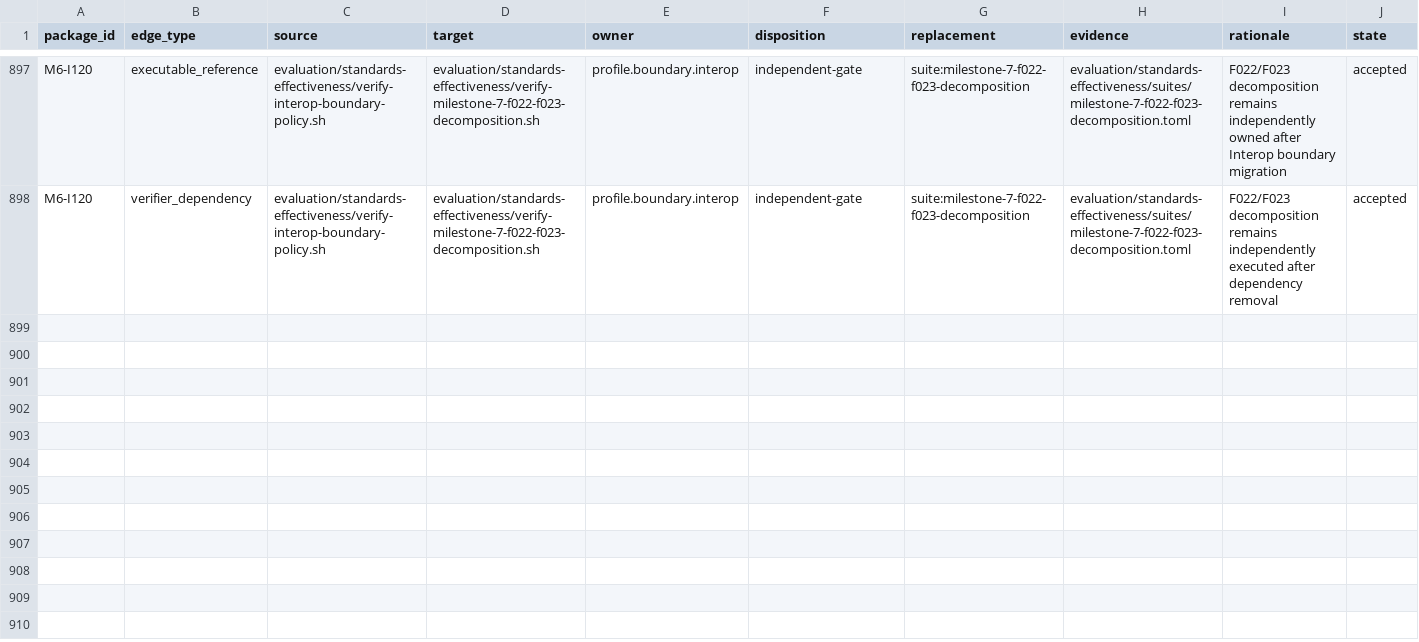
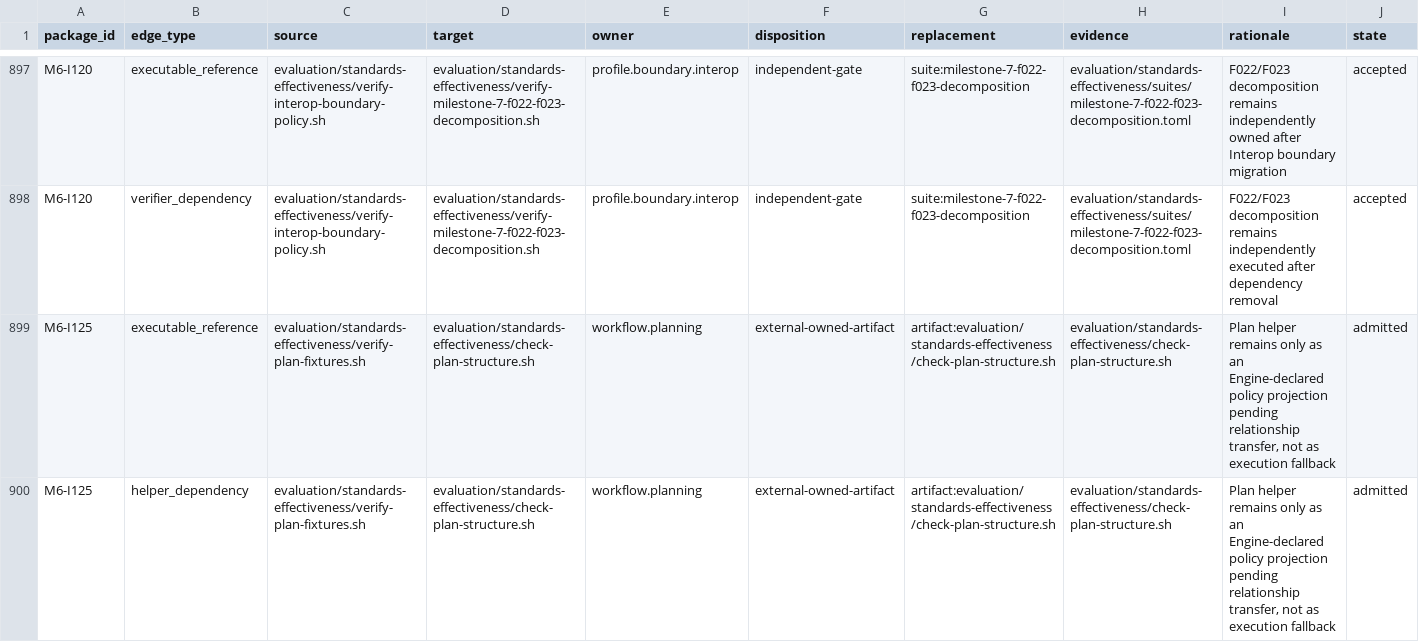
Before and after one commit to MrScripty/Coding-Standards, a TSV file: evaluation/standards-effectiveness/executable-edge-dispositions.tsv, drawn as a sheet; only a part is shown, gaps mark what is left out.

```diff
--- a/evaluation/standards-effectiveness/executable-edge-dispositions.tsv
+++ b/evaluation/standards-effectiveness/executable-edge-dispositions.tsv
@@ -898 +898,3 @@ M6-I120	executable_reference	evaluation/standards-effectiveness/verify-interop-b
 M6-I120	verifier_dependency	evaluation/standards-effectiveness/verify-interop-boundary-policy.sh	evaluation/standards-effectiveness/verify-milestone-7-f022-f023-decomposition.sh	profile.boundary.interop	independent-gate	suite:milestone-7-f022-f023-decomposition	evaluation/standards-effectiveness/suites/milestone-7-f022-f023-decomposition.toml	F022/F023 decomposition remains independently executed after dependency removal	accepted
+M6-I125	executable_reference	evaluation/standards-effectiveness/verify-plan-fixtures.sh	evaluation/standards-effectiveness/check-plan-structure.sh	workflow.planning	external-owned-artifact	artifact:evaluation/standards-effectiveness/check-plan-structure.sh	evaluation/standards-effectiveness/check-plan-structure.sh	Plan helper remains only as an Engine-declared policy projection pending relationship transfer, not as execution fallback	admitted
+M6-I125	helper_dependency	evaluation/standards-effectiveness/verify-plan-fixtures.sh	evaluation/standards-effectiveness/check-plan-structure.sh	workflow.planning	external-owned-artifact	artifact:evaluation/standards-effectiveness/check-plan-structure.sh	evaluation/standards-effectiveness/check-plan-structure.sh	Plan helper remains only as an Engine-declared policy projection pending relationship transfer, not as execution fallback	admitted
```
Also changed, not shown: evaluation/standards-effectiveness/checker-migration-packages.tsv, evaluation/standards-effectiveness/generated/checker-dependency-components.tsv, 7 other files.
